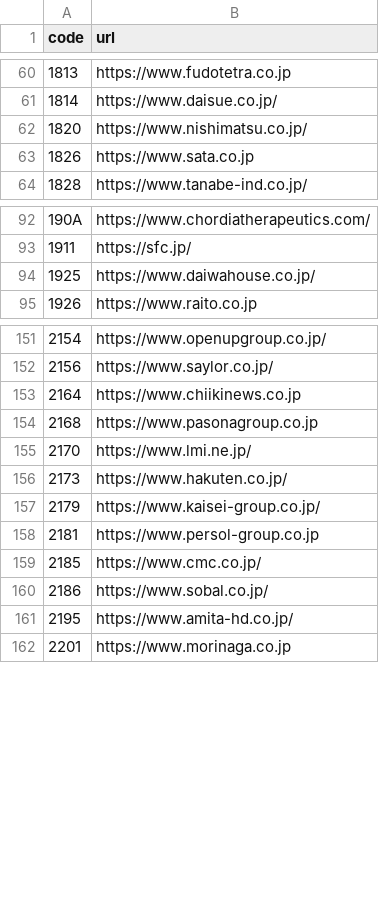
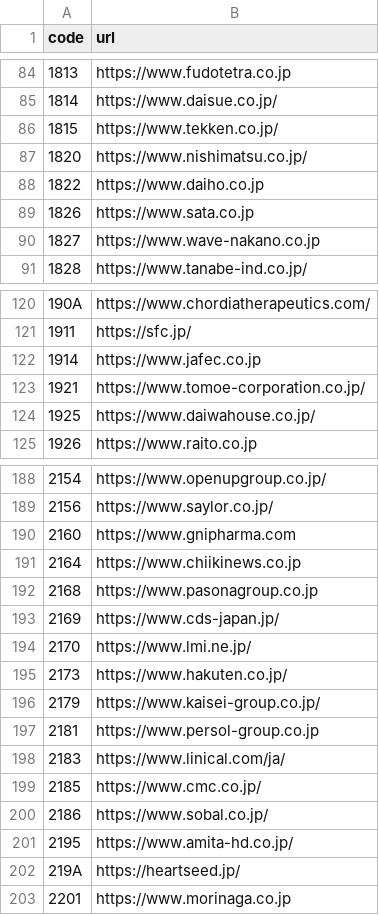
Before and after one commit to vix96343-source/kessan-hantei, a CSV file: data/company_urls.csv, drawn as a sheet; only a part is shown, gaps mark what is left out; the diff covers the shown part only; the diff names each change by its address in the sheet, - before the commit and + after, or states it on an @@ line.

```diff
--- a/data/company_urls.csv
+++ b/data/company_urls.csv
+row 86: 1815 | https://www.tekken.co.jp/
+row 88: 1822 | https://www.daiho.co.jp
+row 90: 1827 | https://www.wave-nakano.co.jp
+row 122: 1914 | https://www.jafec.co.jp
+row 123: 1921 | https://www.tomoe-corporation.co.jp/
+row 190: 2160 | https://www.gnipharma.com
+row 193: 2169 | https://www.cds-japan.jp/
+row 198: 2183 | https://www.linical.com/ja/
+row 202: 219A | https://heartseed.jp/
```
Also changed, not shown: 40 added rows elsewhere in this file, data/ir_times.csv, data/irbank_forecasts.csv, 5 other files.
